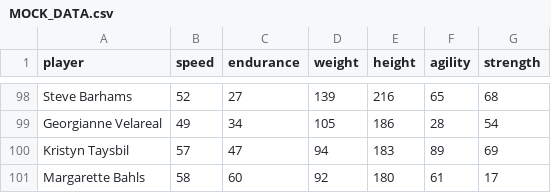
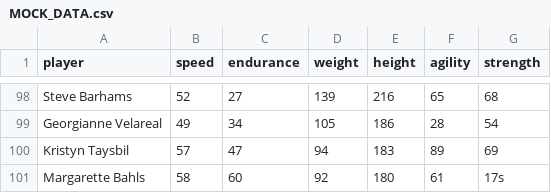
Before and after one commit to jonech/SportsTech2018, a CSV file: csv/MOCK_DATA.csv, drawn as a sheet; only a part is shown, gaps mark what is left out.

```diff
--- a/csv/MOCK_DATA.csv
+++ b/csv/MOCK_DATA.csv
@@ -100,2 +100,2 @@ Georgianne Velareal,49,34,105,186,28,54
 Kristyn Taysbil,57,47,94,183,89,69
-Margarette Bahls,58,60,92,180,61,17
+Margarette Bahls,58,60,92,180,61,17s
```
Also changed, not shown: 46 other files.
